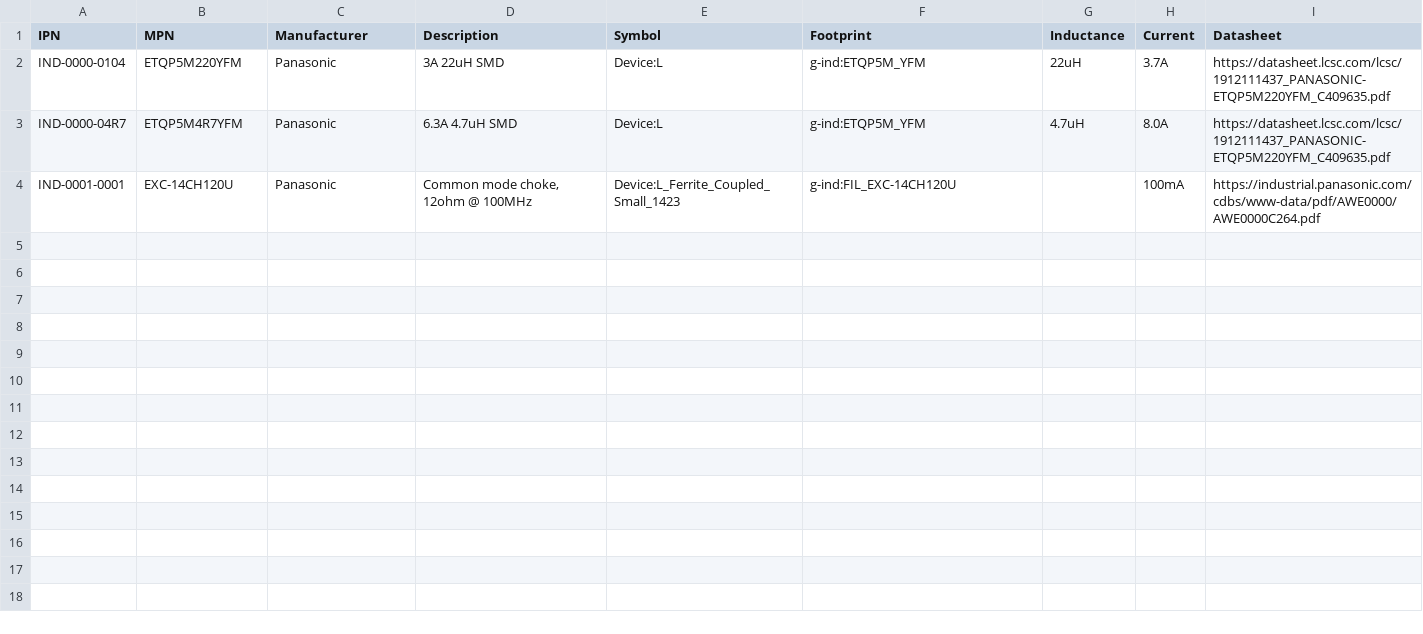
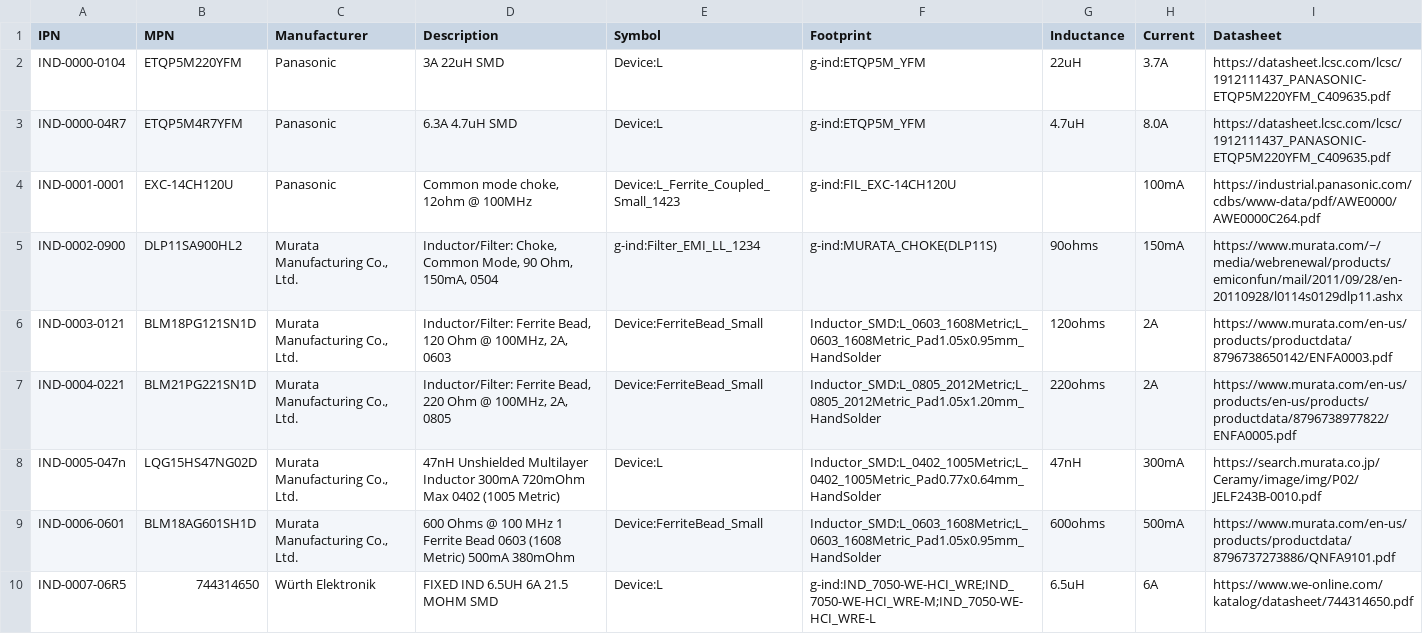
Before and after one commit to git-plm/parts, a CSV file: ind.csv, drawn as a sheet; only a part is shown; the diff covers the shown part only; the diff names each change by its address in the sheet, - before the commit and + after, or states it on an @@ line.

Commit message:
Added Nitro inductors and transformers to the database.

```diff
--- a/ind.csv
+++ b/ind.csv
+row 5: IND-0002-0900 | DLP11SA900HL2 | Murata Manufacturing Co., Ltd. | Inductor/Filter: Choke, Common Mode, 90 Ohm, 150mA, 0504 | g-ind:Filter_EMI_LL_1234 | g-ind:MURATA_CHOKE(DLP11S) | 90ohms | 150mA | https://www.murata.com/~/media/webrenewal/products/emiconfun/mail/2011/09/28/en-20110928/l0114s0129dlp11.ashx
+row 6: IND-0003-0121 | BLM18PG121SN1D | Murata Manufacturing Co., Ltd. | Inductor/Filter: Ferrite Bead, 120 Ohm @ 100MHz, 2A, 0603 | Device:FerriteBead_Small | Inductor_SMD:L_0603_1608Metric;L_0603_1608Metric_Pad1.05x0.95mm_HandSolder | 120ohms | 2A | https://www.murata.com/en-us/products/productdata/8796738650142/ENFA0003.pdf
+row 7: IND-0004-0221 | BLM21PG221SN1D | Murata Manufacturing Co., Ltd. | Inductor/Filter: Ferrite Bead, 220 Ohm @ 100MHz, 2A, 0805 | Device:FerriteBead_Small | Inductor_SMD:L_0805_2012Metric;L_0805_2012Metric_Pad1.05x1.20mm_HandSolder | 220ohms | 2A | https://www.murata.com/en-us/products/en-us/products/productdata/8796738977822/ENFA0005.pdf
+row 8: IND-0005-047n | LQG15HS47NG02D | Murata Manufacturing Co., Ltd. | 47nH Unshielded Multilayer Inductor 300mA 720mOhm Max 0402 (1005 Metric) | Device:L | Inductor_SMD:L_0402_1005Metric;L_0402_1005Metric_Pad0.77x0.64mm_HandSolder | 47nH | 300mA | https://search.murata.co.jp/Ceramy/image/img/P02/JELF243B-0010.pdf
+row 9: IND-0006-0601 | BLM18AG601SH1D | Murata Manufacturing Co., Ltd. | 600 Ohms @ 100 MHz 1 Ferrite Bead 0603 (1608 Metric) 500mA 380mOhm | Device:FerriteBead_Small | Inductor_SMD:L_0603_1608Metric;L_0603_1608Metric_Pad1.05x0.95mm_HandSolder | 600ohms | 500mA | https://www.murata.com/en-us/products/productdata/8796737273886/QNFA9101.pdf
+row 10: IND-0007-06R5 | 744314650 | Würth Elektronik | FIXED IND 6.5UH 6A 21.5 MOHM SMD | Device:L | g-ind:IND_7050-WE-HCI_WRE;IND_7050-WE-HCI_WRE-M;IND_7050-WE-HCI_WRE-L | 6.5uH | 6A | https://www.we-online.com/katalog/datasheet/744314650.pdf
```
Also changed, not shown: 6 added rows elsewhere in this file, 12 other files.
